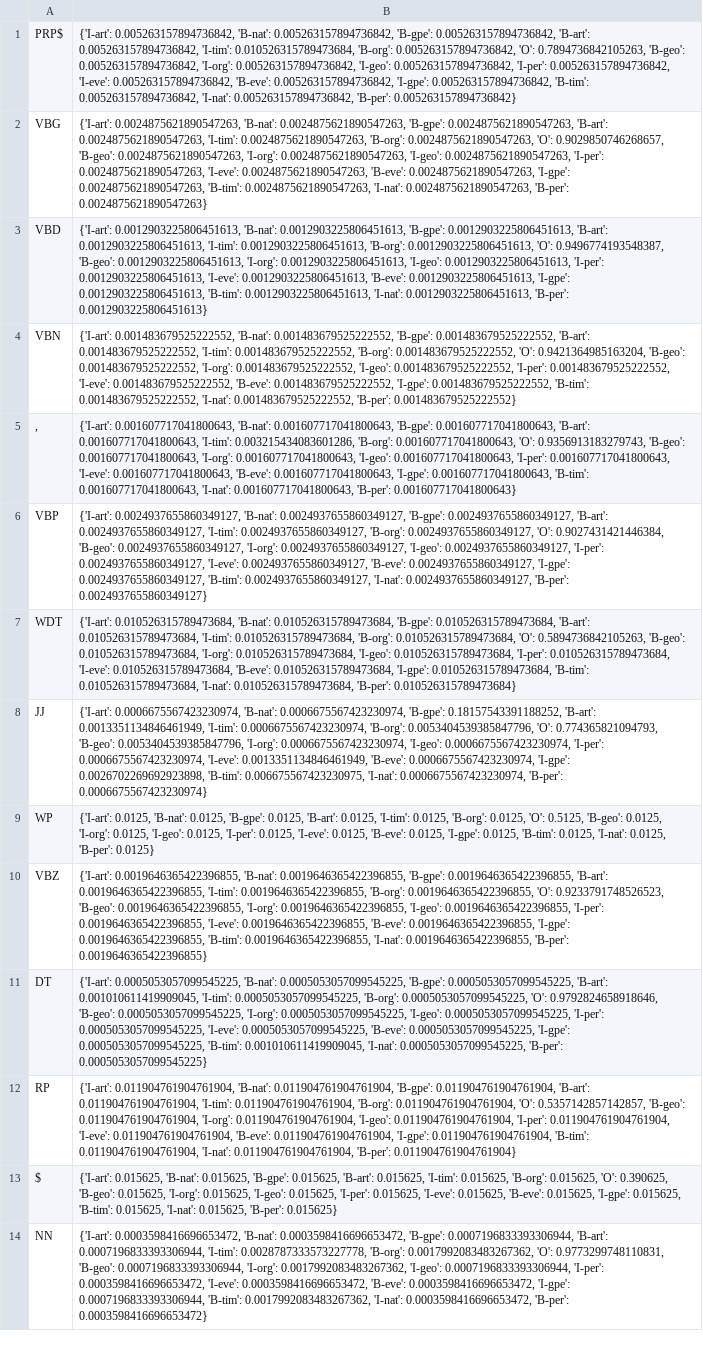
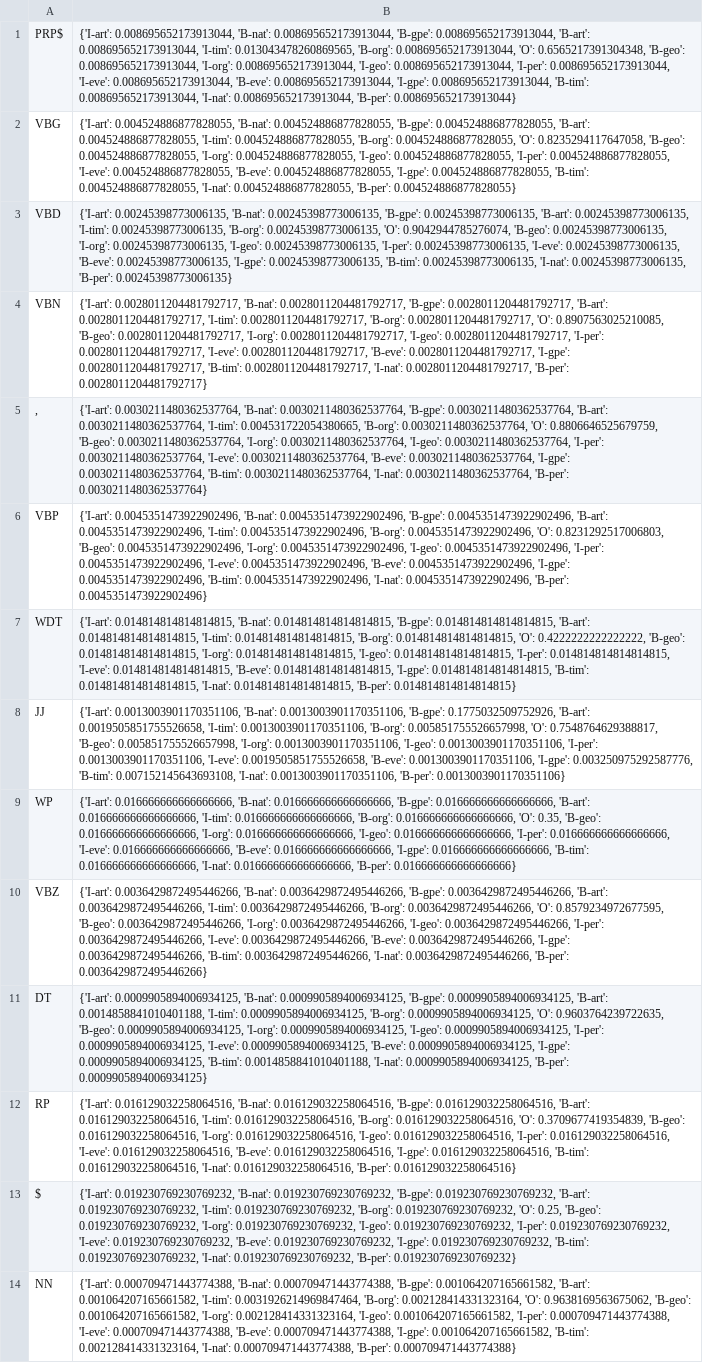
Before and after one commit to ajamjoom/cs182_ner, a CSV file: pos.csv, drawn as a sheet; only a part is shown; the diff covers the shown part only; the diff names each change by its address in the sheet, - before the commit and + after, or states it on an @@ line.

```diff
--- a/pos.csv
+++ b/pos.csv
-B1: {'I-art': 0.005263157894736842, 'B-nat': 0.005263157894736842, 'B-gpe': 0.005263157894736842, 'B-art': 0.005263157894736842, 'I-tim': 0.010526315789473684, 'B-org': 0.005263157894736842, 'O': 0.7894736842105263, 'B-geo': 0.005263157894736842, 'I-org': 0.005263157894736842, 'I-geo': 0.005263157894736842, 'I-per': 0.005263157894736842, 'I-eve': 0.005263157894736842, 'B-eve': 0.005263157894736842, 'I-gpe': 0.005263157894736842, 'B-tim': 0.005263157894736842, 'I-nat': 0.005263157894736842, 'B-per': 0.005263157894736842}
+B1: {'I-art': 0.008695652173913044, 'B-nat': 0.008695652173913044, 'B-gpe': 0.008695652173913044, 'B-art': 0.008695652173913044, 'I-tim': 0.013043478260869565, 'B-org': 0.008695652173913044, 'O': 0.6565217391304348, 'B-geo': 0.008695652173913044, 'I-org': 0.008695652173913044, 'I-geo': 0.008695652173913044, 'I-per': 0.008695652173913044, 'I-eve': 0.008695652173913044, 'B-eve': 0.008695652173913044, 'I-gpe': 0.008695652173913044, 'B-tim': 0.008695652173913044, 'I-nat': 0.008695652173913044, 'B-per': 0.008695652173913044}
-B2: {'I-art': 0.0024875621890547263, 'B-nat': 0.0024875621890547263, 'B-gpe': 0.0024875621890547263, 'B-art': 0.0024875621890547263, 'I-tim': 0.0024875621890547263, 'B-org': 0.0024875621890547263, 'O': 0.9029850746268657, 'B-geo': 0.0024875621890547263, 'I-org': 0.0024875621890547263, 'I-geo': 0.0024875621890547263, 'I-per': 0.0024875621890547263, 'I-eve': 0.0024875621890547263, 'B-eve': 0.0024875621890547263, 'I-gpe': 0.0024875621890547263, 'B-tim': 0.0024875621890547263, 'I-nat': 0.0024875621890547263, 'B-per': 0.0024875621890547263}
+B2: {'I-art': 0.004524886877828055, 'B-nat': 0.004524886877828055, 'B-gpe': 0.004524886877828055, 'B-art': 0.004524886877828055, 'I-tim': 0.004524886877828055, 'B-org': 0.004524886877828055, 'O': 0.8235294117647058, 'B-geo': 0.004524886877828055, 'I-org': 0.004524886877828055, 'I-geo': 0.004524886877828055, 'I-per': 0.004524886877828055, 'I-eve': 0.004524886877828055, 'B-eve': 0.004524886877828055, 'I-gpe': 0.004524886877828055, 'B-tim': 0.004524886877828055, 'I-nat': 0.004524886877828055, 'B-per': 0.004524886877828055}
-B3: {'I-art': 0.0012903225806451613, 'B-nat': 0.0012903225806451613, 'B-gpe': 0.0012903225806451613, 'B-art': 0.0012903225806451613, 'I-tim': 0.0012903225806451613, 'B-org': 0.0012903225806451613, 'O': 0.9496774193548387, 'B-geo': 0.0012903225806451613, 'I-org': 0.0012903225806451613, 'I-geo': 0.0012903225806451613, 'I-per': 0.0012903225806451613, 'I-eve': 0.0012903225806451613, 'B-eve': 0.0012903225806451613, 'I-gpe': 0.0012903225806451613, 'B-tim': 0.0012903225806451613, 'I-nat': 0.0012903225806451613, 'B-per': 0.0012903225806451613}
+B3: {'I-art': 0.00245398773006135, 'B-nat': 0.00245398773006135, 'B-gpe': 0.00245398773006135, 'B-art': 0.00245398773006135, 'I-tim': 0.00245398773006135, 'B-org': 0.00245398773006135, 'O': 0.9042944785276074, 'B-geo': 0.00245398773006135, 'I-org': 0.00245398773006135, 'I-geo': 0.00245398773006135, 'I-per': 0.00245398773006135, 'I-eve': 0.00245398773006135, 'B-eve': 0.00245398773006135, 'I-gpe': 0.00245398773006135, 'B-tim': 0.00245398773006135, 'I-nat': 0.00245398773006135, 'B-per': 0.00245398773006135}
-B4: {'I-art': 0.001483679525222552, 'B-nat': 0.001483679525222552, 'B-gpe': 0.001483679525222552, 'B-art': 0.001483679525222552, 'I-tim': 0.001483679525222552, 'B-org': 0.001483679525222552, 'O': 0.9421364985163204, 'B-geo': 0.001483679525222552, 'I-org': 0.001483679525222552, 'I-geo': 0.001483679525222552, 'I-per': 0.001483679525222552, 'I-eve': 0.001483679525222552, 'B-eve': 0.001483679525222552, 'I-gpe': 0.001483679525222552, 'B-tim': 0.001483679525222552, 'I-nat': 0.001483679525222552, 'B-per': 0.001483679525222552}
+B4: {'I-art': 0.0028011204481792717, 'B-nat': 0.0028011204481792717, 'B-gpe': 0.0028011204481792717, 'B-art': 0.0028011204481792717, 'I-tim': 0.0028011204481792717, 'B-org': 0.0028011204481792717, 'O': 0.8907563025210085, 'B-geo': 0.0028011204481792717, 'I-org': 0.0028011204481792717, 'I-geo': 0.0028011204481792717, 'I-per': 0.0028011204481792717, 'I-eve': 0.0028011204481792717, 'B-eve': 0.0028011204481792717, 'I-gpe': 0.0028011204481792717, 'B-tim': 0.0028011204481792717, 'I-nat': 0.0028011204481792717, 'B-per': 0.0028011204481792717}
-B5: {'I-art': 0.001607717041800643, 'B-nat': 0.001607717041800643, 'B-gpe': 0.001607717041800643, 'B-art': 0.001607717041800643, 'I-tim': 0.003215434083601286, 'B-org': 0.001607717041800643, 'O': 0.9356913183279743, 'B-geo': 0.001607717041800643, 'I-org': 0.001607717041800643, 'I-geo': 0.001607717041800643, 'I-per': 0.001607717041800643, 'I-eve': 0.001607717041800643, 'B-eve': 0.001607717041800643, 'I-gpe': 0.001607717041800643, 'B-tim': 0.001607717041800643, 'I-nat': 0.001607717041800643, 'B-per': 0.001607717041800643}
+B5: {'I-art': 0.0030211480362537764, 'B-nat': 0.0030211480362537764, 'B-gpe': 0.0030211480362537764, 'B-art': 0.0030211480362537764, 'I-tim': 0.004531722054380665, 'B-org': 0.0030211480362537764, 'O': 0.8806646525679759, 'B-geo': 0.0030211480362537764, 'I-org': 0.0030211480362537764, 'I-geo': 0.0030211480362537764, 'I-per': 0.0030211480362537764, 'I-eve': 0.0030211480362537764, 'B-eve': 0.0030211480362537764, 'I-gpe': 0.0030211480362537764, 'B-tim': 0.0030211480362537764, 'I-nat': 0.0030211480362537764, 'B-per': 0.0030211480362537764}
-B6: {'I-art': 0.0024937655860349127, 'B-nat': 0.0024937655860349127, 'B-gpe': 0.0024937655860349127, 'B-art': 0.0024937655860349127, 'I-tim': 0.0024937655860349127, 'B-org': 0.0024937655860349127, 'O': 0.9027431421446384, 'B-geo': 0.0024937655860349127, 'I-org': 0.0024937655860349127, 'I-geo': 0.0024937655860349127, 'I-per': 0.0024937655860349127, 'I-eve': 0.0024937655860349127, 'B-eve': 0.0024937655860349127, 'I-gpe': 0.0024937655860349127, 'B-tim': 0.0024937655860349127, 'I-nat': 0.0024937655860349127, 'B-per': 0.0024937655860349127}
+B6: {'I-art': 0.0045351473922902496, 'B-nat': 0.0045351473922902496, 'B-gpe': 0.0045351473922902496, 'B-art': 0.0045351473922902496, 'I-tim': 0.0045351473922902496, 'B-org': 0.0045351473922902496, 'O': 0.8231292517006803, 'B-geo': 0.0045351473922902496, 'I-org': 0.0045351473922902496, 'I-geo': 0.0045351473922902496, 'I-per': 0.0045351473922902496, 'I-eve': 0.0045351473922902496, 'B-eve': 0.0045351473922902496, 'I-gpe': 0.0045351473922902496, 'B-tim': 0.0045351473922902496, 'I-nat': 0.0045351473922902496, 'B-per': 0.0045351473922902496}
-B7: {'I-art': 0.010526315789473684, 'B-nat': 0.010526315789473684, 'B-gpe': 0.010526315789473684, 'B-art': 0.010526315789473684, 'I-tim': 0.010526315789473684, 'B-org': 0.010526315789473684, 'O': 0.5894736842105263, 'B-geo': 0.010526315789473684, 'I-org': 0.010526315789473684, 'I-geo': 0.010526315789473684, 'I-per': 0.010526315789473684, 'I-eve': 0.010526315789473684, 'B-eve': 0.010526315789473684, 'I-gpe': 0.010526315789473684, 'B-tim': 0.010526315789473684, 'I-nat': 0.010526315789473684, 'B-per': 0.010526315789473684}
+B7: {'I-art': 0.014814814814814815, 'B-nat': 0.014814814814814815, 'B-gpe': 0.014814814814814815, 'B-art': 0.014814814814814815, 'I-tim': 0.014814814814814815, 'B-org': 0.014814814814814815, 'O': 0.4222222222222222, 'B-geo': 0.014814814814814815, 'I-org': 0.014814814814814815, 'I-geo': 0.014814814814814815, 'I-per': 0.014814814814814815, 'I-eve': 0.014814814814814815, 'B-eve': 0.014814814814814815, 'I-gpe': 0.014814814814814815, 'B-tim': 0.014814814814814815, 'I-nat': 0.014814814814814815, 'B-per': 0.014814814814814815}
-B8: {'I-art': 0.0006675567423230974, 'B-nat': 0.0006675567423230974, 'B-gpe': 0.18157543391188252, 'B-art': 0.0013351134846461949, 'I-tim': 0.0006675567423230974, 'B-org': 0.0053404539385847796, 'O': 0.774365821094793, 'B-geo': 0.0053404539385847796, 'I-org': 0.0006675567423230974, 'I-geo': 0.0006675567423230974, 'I-per': 0.0006675567423230974, 'I-eve': 0.0013351134846461949, 'B-eve': 0.0006675567423230974, 'I-gpe': 0.0026702269692923898, 'B-tim': 0.006675567423230975, 'I-nat': 0.0006675567423230974, 'B-per': 0.0006675567423230974}
+B8: {'I-art': 0.0013003901170351106, 'B-nat': 0.0013003901170351106, 'B-gpe': 0.1775032509752926, 'B-art': 0.0019505851755526658, 'I-tim': 0.0013003901170351106, 'B-org': 0.005851755526657998, 'O': 0.7548764629388817, 'B-geo': 0.005851755526657998, 'I-org': 0.0013003901170351106, 'I-geo': 0.0013003901170351106, 'I-per': 0.0013003901170351106, 'I-eve': 0.0019505851755526658, 'B-eve': 0.0013003901170351106, 'I-gpe': 0.003250975292587776, 'B-tim': 0.007152145643693108, 'I-nat': 0.0013003901170351106, 'B-per': 0.0013003901170351106}
-B9: {'I-art': 0.0125, 'B-nat': 0.0125, 'B-gpe': 0.0125, 'B-art': 0.0125, 'I-tim': 0.0125, 'B-org': 0.0125, 'O': 0.5125, 'B-geo': 0.0125, 'I-org': 0.0125, 'I-geo': 0.0125, 'I-per': 0.0125, 'I-eve': 0.0125, 'B-eve': 0.0125, 'I-gpe': 0.0125, 'B-tim': 0.0125, 'I-nat': 0.0125, 'B-per': 0.0125}
+B9: {'I-art': 0.016666666666666666, 'B-nat': 0.016666666666666666, 'B-gpe': 0.016666666666666666, 'B-art': 0.016666666666666666, 'I-tim': 0.016666666666666666, 'B-org': 0.016666666666666666, 'O': 0.35, 'B-geo': 0.016666666666666666, 'I-org': 0.016666666666666666, 'I-geo': 0.016666666666666666, 'I-per': 0.016666666666666666, 'I-eve': 0.016666666666666666, 'B-eve': 0.016666666666666666, 'I-gpe': 0.016666666666666666, 'B-tim': 0.016666666666666666, 'I-nat': 0.016666666666666666, 'B-per': 0.016666666666666666}
-B10: {'I-art': 0.0019646365422396855, 'B-nat': 0.0019646365422396855, 'B-gpe': 0.0019646365422396855, 'B-art': 0.0019646365422396855, 'I-tim': 0.0019646365422396855, 'B-org': 0.0019646365422396855, 'O': 0.9233791748526523, 'B-geo': 0.0019646365422396855, 'I-org': 0.0019646365422396855, 'I-geo': 0.0019646365422396855, 'I-per': 0.0019646365422396855, 'I-eve': 0.0019646365422396855, 'B-eve': 0.0019646365422396855, 'I-gpe': 0.0019646365422396855, 'B-tim': 0.0019646365422396855, 'I-nat': 0.0019646365422396855, 'B-per': 0.0019646365422396855}
+B10: {'I-art': 0.0036429872495446266, 'B-nat': 0.0036429872495446266, 'B-gpe': 0.0036429872495446266, 'B-art': 0.0036429872495446266, 'I-tim': 0.0036429872495446266, 'B-org': 0.0036429872495446266, 'O': 0.8579234972677595, 'B-geo': 0.0036429872495446266, 'I-org': 0.0036429872495446266, 'I-geo': 0.0036429872495446266, 'I-per': 0.0036429872495446266, 'I-eve': 0.0036429872495446266, 'B-eve': 0.0036429872495446266, 'I-gpe': 0.0036429872495446266, 'B-tim': 0.0036429872495446266, 'I-nat': 0.0036429872495446266, 'B-per': 0.0036429872495446266}
-B11: {'I-art': 0.0005053057099545225, 'B-nat': 0.0005053057099545225, 'B-gpe': 0.0005053057099545225, 'B-art': 0.001010611419909045, 'I-tim': 0.0005053057099545225, 'B-org': 0.0005053057099545225, 'O': 0.9792824658918646, 'B-geo': 0.0005053057099545225, 'I-org': 0.0005053057099545225, 'I-geo': 0.0005053057099545225, 'I-per': 0.0005053057099545225, 'I-eve': 0.0005053057099545225, 'B-eve': 0.0005053057099545225, 'I-gpe': 0.0005053057099545225, 'B-tim': 0.001010611419909045, 'I-nat': 0.0005053057099545225, 'B-per': 0.0005053057099545225}
+B11: {'I-art': 0.0009905894006934125, 'B-nat': 0.0009905894006934125, 'B-gpe': 0.0009905894006934125, 'B-art': 0.0014858841010401188, 'I-tim': 0.0009905894006934125, 'B-org': 0.0009905894006934125, 'O': 0.9603764239722635, 'B-geo': 0.0009905894006934125, 'I-org': 0.0009905894006934125, 'I-geo': 0.0009905894006934125, 'I-per': 0.0009905894006934125, 'I-eve': 0.0009905894006934125, 'B-eve': 0.0009905894006934125, 'I-gpe': 0.0009905894006934125, 'B-tim': 0.0014858841010401188, 'I-nat': 0.0009905894006934125, 'B-per': 0.0009905894006934125}
-B12: {'I-art': 0.011904761904761904, 'B-nat': 0.011904761904761904, 'B-gpe': 0.011904761904761904, 'B-art': 0.011904761904761904, 'I-tim': 0.011904761904761904, 'B-org': 0.011904761904761904, 'O': 0.5357142857142857, 'B-geo': 0.011904761904761904, 'I-org': 0.011904761904761904, 'I-geo': 0.011904761904761904, 'I-per': 0.011904761904761904, 'I-eve': 0.011904761904761904, 'B-eve': 0.011904761904761904, 'I-gpe': 0.011904761904761904, 'B-tim': 0.011904761904761904, 'I-nat': 0.011904761904761904, 'B-per': 0.011904761904761904}
+B12: {'I-art': 0.016129032258064516, 'B-nat': 0.016129032258064516, 'B-gpe': 0.016129032258064516, 'B-art': 0.016129032258064516, 'I-tim': 0.016129032258064516, 'B-org': 0.016129032258064516, 'O': 0.3709677419354839, 'B-geo': 0.016129032258064516, 'I-org': 0.016129032258064516, 'I-geo': 0.016129032258064516, 'I-per': 0.016129032258064516, 'I-eve': 0.016129032258064516, 'B-eve': 0.016129032258064516, 'I-gpe': 0.016129032258064516, 'B-tim': 0.016129032258064516, 'I-nat': 0.016129032258064516, 'B-per': 0.016129032258064516}
-B13: {'I-art': 0.015625, 'B-nat': 0.015625, 'B-gpe': 0.015625, 'B-art': 0.015625, 'I-tim': 0.015625, 'B-org': 0.015625, 'O': 0.390625, 'B-geo': 0.015625, 'I-org': 0.015625, 'I-geo': 0.015625, 'I-per': 0.015625, 'I-eve': 0.015625, 'B-eve': 0.015625, 'I-gpe': 0.015625, 'B-tim': 0.015625, 'I-nat': 0.015625, 'B-per': 0.015625}
+B13: {'I-art': 0.019230769230769232, 'B-nat': 0.019230769230769232, 'B-gpe': 0.019230769230769232, 'B-art': 0.019230769230769232, 'I-tim': 0.019230769230769232, 'B-org': 0.019230769230769232, 'O': 0.25, 'B-geo': 0.019230769230769232, 'I-org': 0.019230769230769232, 'I-geo': 0.019230769230769232, 'I-per': 0.019230769230769232, 'I-eve': 0.019230769230769232, 'B-eve': 0.019230769230769232, 'I-gpe': 0.019230769230769232, 'B-tim': 0.019230769230769232, 'I-nat': 0.019230769230769232, 'B-per': 0.019230769230769232}
-B14: {'I-art': 0.0003598416696653472, 'B-nat': 0.0003598416696653472, 'B-gpe': 0.0007196833393306944, 'B-art': 0.0007196833393306944, 'I-tim': 0.0028787333573227778, 'B-org': 0.0017992083483267362, 'O': 0.9773299748110831, 'B-geo': 0.0007196833393306944, 'I-org': 0.0017992083483267362, 'I-geo': 0.0007196833393306944, 'I-per': 0.0003598416696653472, 'I-eve': 0.0003598416696653472, 'B-eve': 0.0003598416696653472, 'I-gpe': 0.0007196833393306944, 'B-tim': 0.0017992083483267362, 'I-nat': 0.0003598416696653472, 'B-per': 0.0003598416696653472}
+B14: {'I-art': 0.000709471443774388, 'B-nat': 0.000709471443774388, 'B-gpe': 0.001064207165661582, 'B-art': 0.001064207165661582, 'I-tim': 0.0031926214969847464, 'B-org': 0.002128414331323164, 'O': 0.9638169563675062, 'B-geo': 0.001064207165661582, 'I-org': 0.002128414331323164, 'I-geo': 0.001064207165661582, 'I-per': 0.000709471443774388, 'I-eve': 0.000709471443774388, 'B-eve': 0.000709471443774388, 'I-gpe': 0.001064207165661582, 'B-tim': 0.002128414331323164, 'I-nat': 0.000709471443774388, 'B-per': 0.000709471443774388}
```
Also changed, not shown: 26 edited cells elsewhere in this file, shape.csv, 8 other files.
